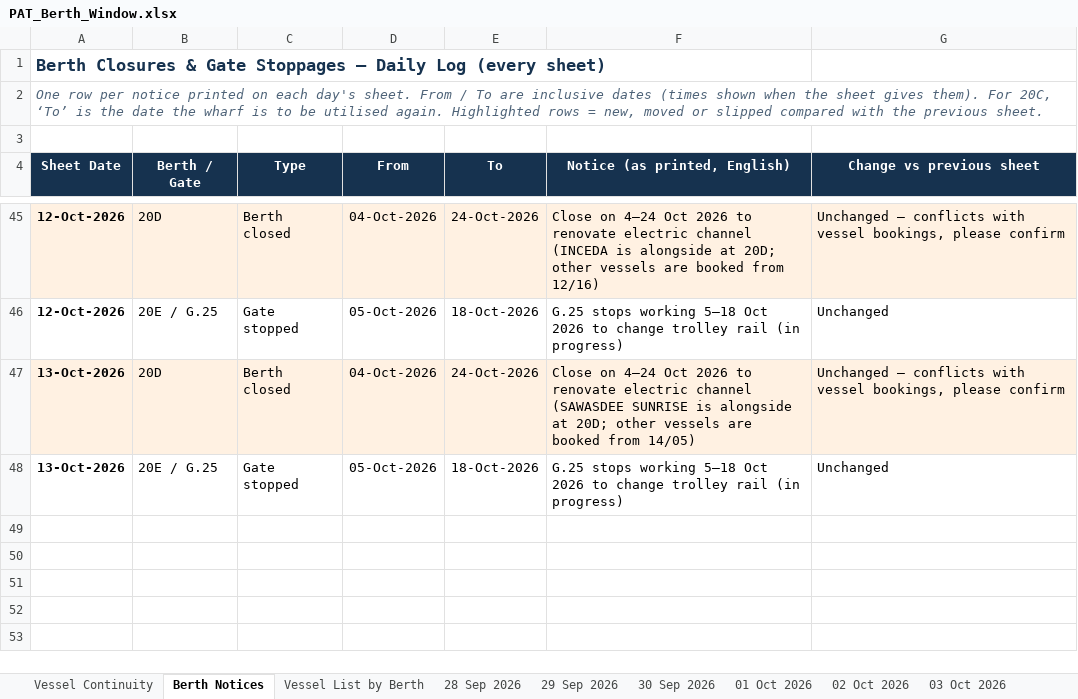
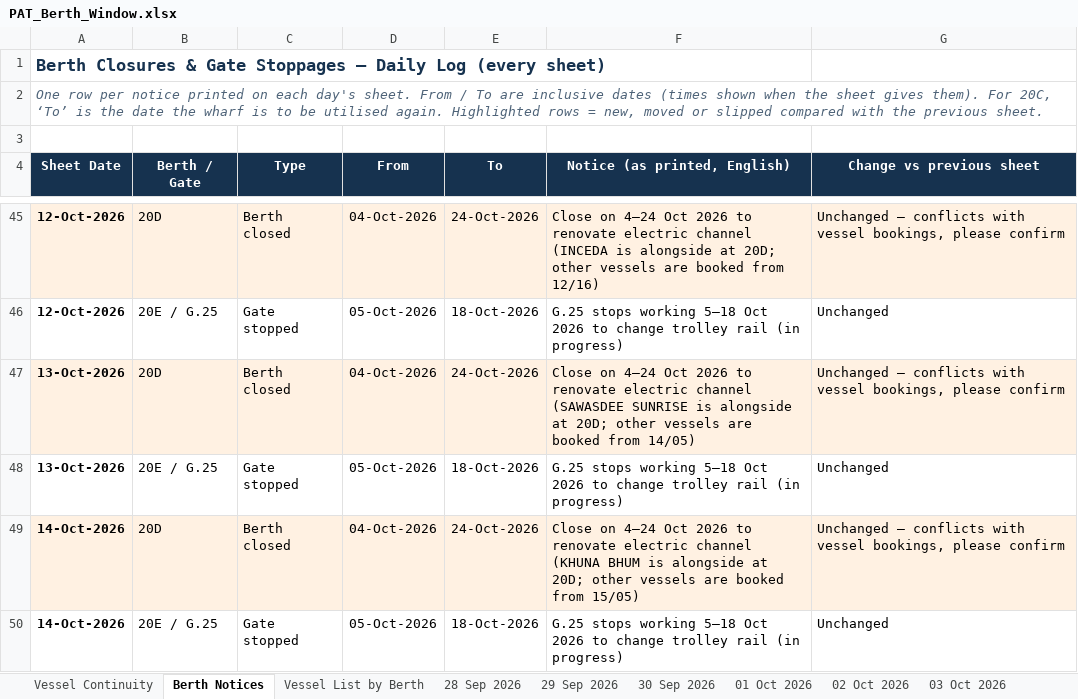
Before and after one commit to sirichai1265/PAT-BERTH, an Excel workbook: PAT_Berth_Window.xlsx, sheet Berth Notices, drawn as a sheet; only a part is shown, gaps mark what is left out; values as stored, in another font and other column widths than the file's, no borders; the diff names each change by its address in the sheet, - before the commit and + after, or states it on an @@ line.

```diff
--- a/PAT_Berth_Window.xlsx (sheet Berth Notices)
+++ b/PAT_Berth_Window.xlsx (sheet Berth Notices)
+row 49: 14-Oct-2026 | 20D | Berth closed | 04-Oct-2026 | 24-Oct-2026 | Close on 4–24 Oct 2026 to renovate electric channel (KHUNA BHUM is alongside at 20D; other vessels are booked from 15/05) | Unchanged – conflicts with vessel bookings, please confirm
+row 50: 14-Oct-2026 | 20E / G.25 | Gate stopped | 05-Oct-2026 | 18-Oct-2026 | G.25 stops working 5–18 Oct 2026 to change trolley rail (in progress) | Unchanged
```
Also changed, not shown: sheet Vessel List by Berth, sheet Vessel Continuity, other sheet tabs, 01-10-2026/PAT_Berth_Window.xlsx, 02-10-2026/PAT_Berth_Window.xlsx, 20 other files.
